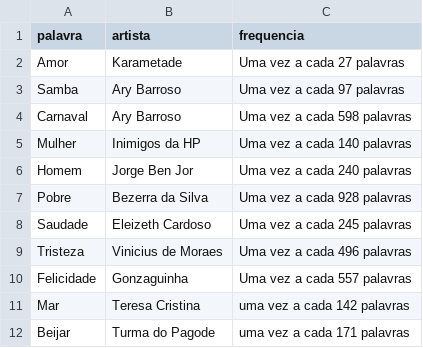
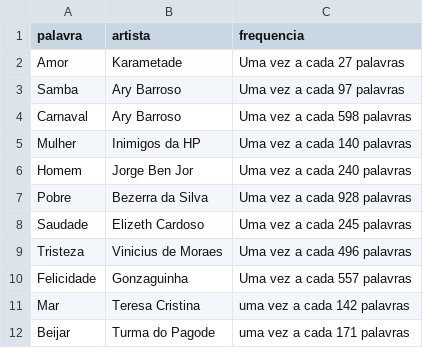
Before and after one commit to vtrmrx/lexico-do-samba, a CSV file: _data/reis-das-palavras.csv, drawn as a sheet.

```diff
--- a/_data/reis-das-palavras.csv
+++ b/_data/reis-das-palavras.csv
@@ -7,3 +7,3 @@ Homem,Jorge Ben Jor,Uma vez a cada 240 palavras
 Pobre,Bezerra da Silva,Uma vez a cada 928 palavras
-Saudade,Eleizeth Cardoso,Uma vez a cada 245 palavras
+Saudade,Elizeth Cardoso,Uma vez a cada 245 palavras
 Tristeza,Vinicius de Moraes,Uma vez a cada 496 palavras
```
Also changed, not shown: 7 other files.
